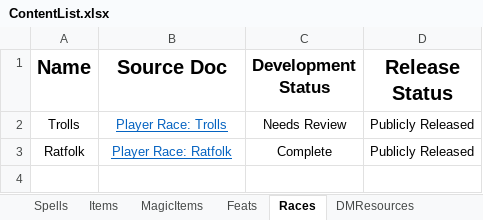
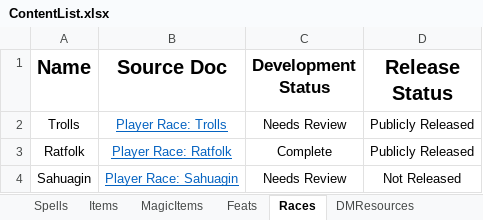
Before and after one commit to HankSnouwaert/DnD-Homebrew, an Excel workbook: ContentList.xlsx, sheet Races, drawn as a sheet; values as stored, in another font and other column widths than the file's, no borders; conditional formats not drawn; the diff names each change by its address in the sheet, - before the commit and + after, or states it on an @@ line.

Commit message:
Add sahuagin to content list

```diff
--- a/ContentList.xlsx (sheet Races)
+++ b/ContentList.xlsx (sheet Races)
+row 4: Sahuagin | Player Race: Sahuagin | Needs Review | Not Released
```
Also changed, not shown: sheet Documents.
